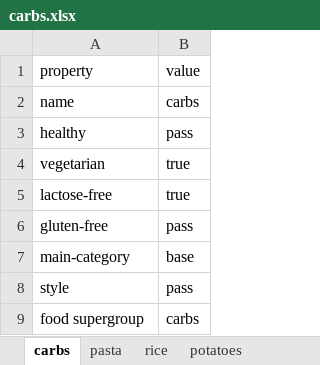
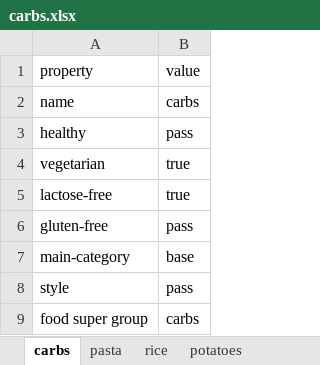
Before and after one commit to andongluis/NLP-P2, an Excel workbook: food_groups/carbs.xlsx, sheet carbs, drawn as a sheet; values as stored, in another font and other column widths than the file's, no borders; the diff names each change by its address in the sheet, - before the commit and + after, or states it on an @@ line.

Commit message:
adding extra layer of substitutions

```diff
--- a/food_groups/carbs.xlsx (sheet carbs)
+++ b/food_groups/carbs.xlsx (sheet carbs)
-A9: food supergroup
+A9: food super group
```
